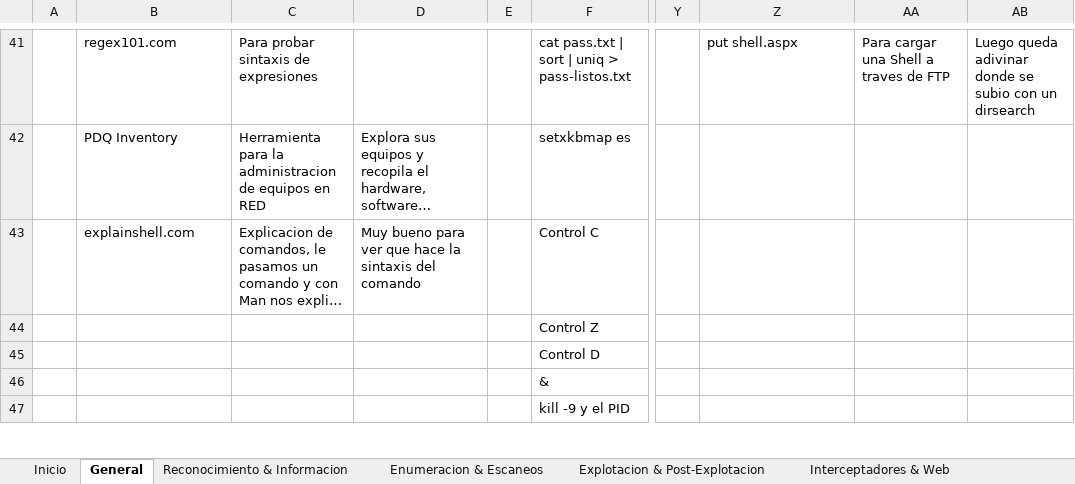
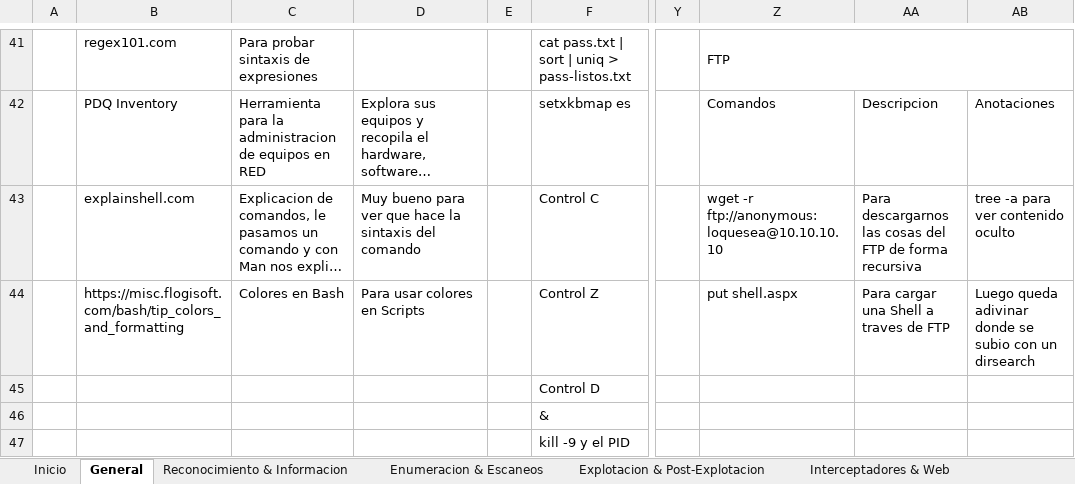
Before and after one commit to AmatheraeWorld/AmatheraeWorld, an Excel workbook: CheatSheet.xlsm, sheet General, drawn as a sheet; only a part is shown, gaps mark what is left out; long unchanged cells end in …; values as stored, in another font and other column widths than the file's, no cell formats; the diff covers the shown part only; the diff names each change by its address in the sheet, - before the commit and + after, or states it on an @@ line.

```diff
--- a/CheatSheet.xlsm (sheet General)
+++ b/CheatSheet.xlsm (sheet General)
-Z41: put shell.aspx
+Z41: FTP
+Z41:AB41 merged
-AA41: Para cargar una Shell a traves de FTP
+AA41: (empty)
-AB41: Luego queda adivinar donde se subio con un dirsearch
+AB41: (empty)
-Z42: (empty)
+Z42: Comandos
-AA42: (empty)
+AA42: Descripcion
-AB42: (empty)
+AB42: Anotaciones
-Z43: (empty)
+Z43: wget -r ftp://anonymous:loquesea@10.10.10.10
-AA43: (empty)
+AA43: Para descargarnos las cosas del FTP de forma recursiva
-AB43: (empty)
+AB43: tree -a para ver contenido oculto
-B44: (empty)
+B44: https://misc.flogisoft.com/bash/tip_colors_and_formatting
-C44: (empty)
+C44: Colores en Bash
-D44: (empty)
+D44: Para usar colores en Scripts
-Z44: (empty)
+Z44: put shell.aspx
-AA44: (empty)
+AA44: Para cargar una Shell a traves de FTP
-AB44: (empty)
+AB44: Luego queda adivinar donde se subio con un dirsearch
```
Also changed, not shown: 55 edited cells and merged cells elsewhere in this sheet, sheet Interceptadores & Web, sheet Explotacion & Post-Explotacion, sheet Enumeracion & Escaneos, cell formats.
